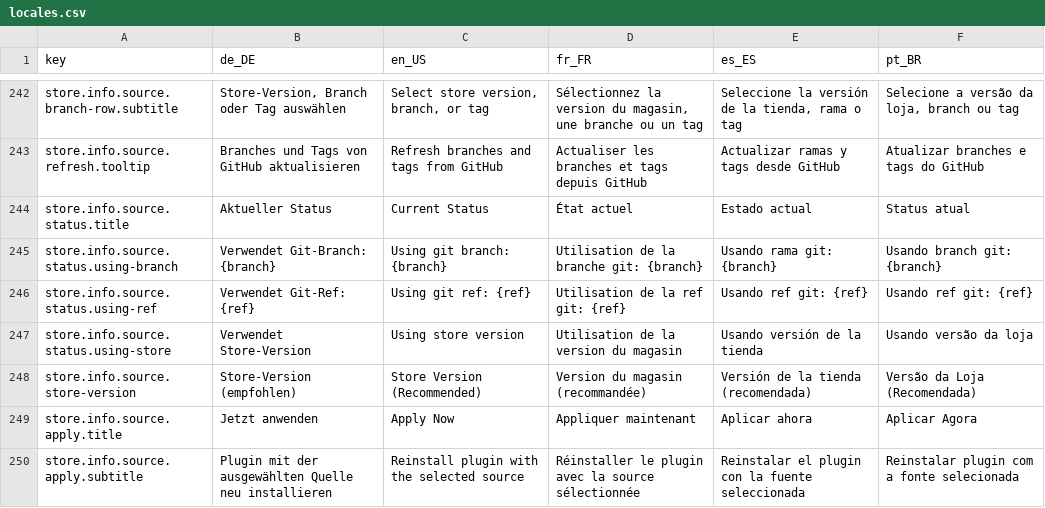
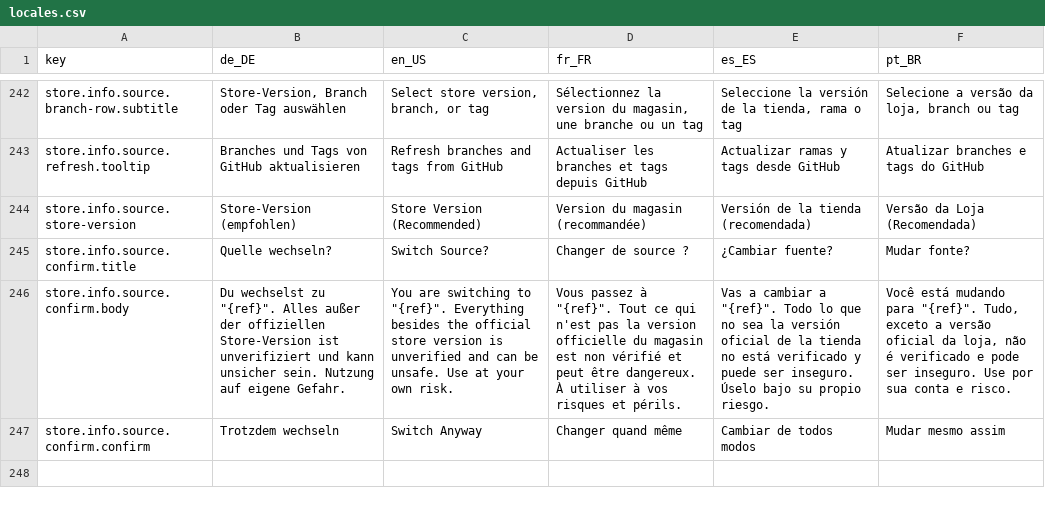
Before and after one commit to StreamController/StreamController, a CSV file: locales/locales.csv, drawn as a sheet; only a part is shown, gaps mark what is left out; removed rows and columns are numbered as before the commit, all else as after; the diff names each change by its address in the sheet, - before the commit and + after, or states it on an @@ line.

Commit message:
Chore(InfoPage): Remove apply and status rows

```diff
--- a/locales/locales.csv
+++ b/locales/locales.csv
-row 244: store.info.source.status.title | Aktueller Status | Current Status | État actuel | Estado actual | Status atual
-row 245: store.info.source.status.using-branch | Verwendet Git-Branch: {branch} | Using git branch: {branch} | Utilisation de la branche git: {branch} | Usando rama git: {branch} | Usando branch git: {branch}
-row 246: store.info.source.status.using-ref | Verwendet Git-Ref: {ref} | Using git ref: {ref} | Utilisation de la ref git: {ref} | Usando ref git: {ref} | Usando ref git: {ref}
-row 247: store.info.source.status.using-store | Verwendet Store-Version | Using store version | Utilisation de la version du magasin | Usando versión de la tienda | Usando versão da loja
-row 249: store.info.source.apply.title | Jetzt anwenden | Apply Now | Appliquer maintenant | Aplicar ahora | Aplicar Agora
-row 250: store.info.source.apply.subtitle | Plugin mit der ausgewählten Quelle neu installieren | Reinstall plugin with the selected source | Réinstaller le plugin avec la source sélectionnée | Reinstalar el plugin con la fuente seleccionada | Reinstalar plugin com a fonte selecionada
+row 245: store.info.source.confirm.title | Quelle wechseln? | Switch Source? | Changer de source ? | ¿Cambiar fuente? | Mudar fonte?
+row 246: store.info.source.confirm.body | Du wechselst zu "{ref}". Alles außer der offiziellen Store-Version ist unverifiziert und kann unsicher sein. Nutzung auf eigene Gefahr. | You are switching to "{ref}". Everything besides the official store version is unverified and can be unsafe. Use at your own risk. | Vous passez à "{ref}". Tout ce qui n'est pas la version officielle du magasin est non vérifié et peut être dangereux. À utiliser à vos risques et périls. | Vas a cambiar a "{ref}". Todo lo que no sea la versión oficial de la tienda no está verificado y puede ser inseguro. Úselo bajo su propio riesgo. | Você está mudando para "{ref}". Tudo, exceto a versão oficial da loja, não é verificado e pode ser inseguro. Use por sua conta e risco.
+row 247: store.info.source.confirm.confirm | Trotzdem wechseln | Switch Anyway | Changer quand même | Cambiar de todos modos | Mudar mesmo assim
```
Also changed, not shown: 2 other files.
